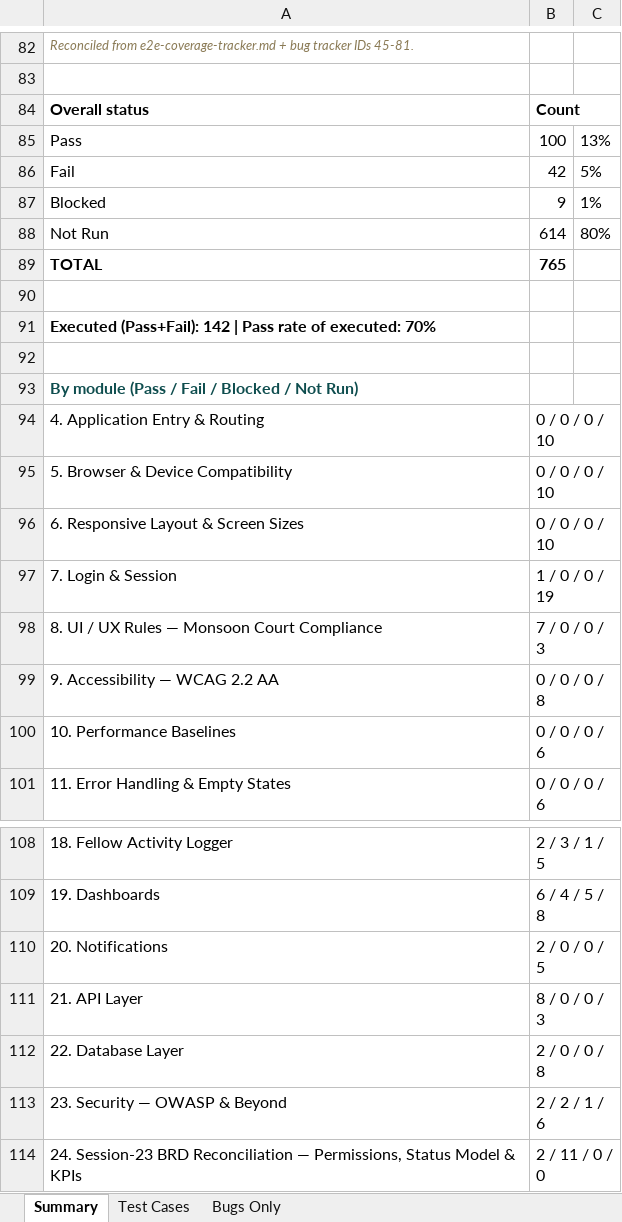
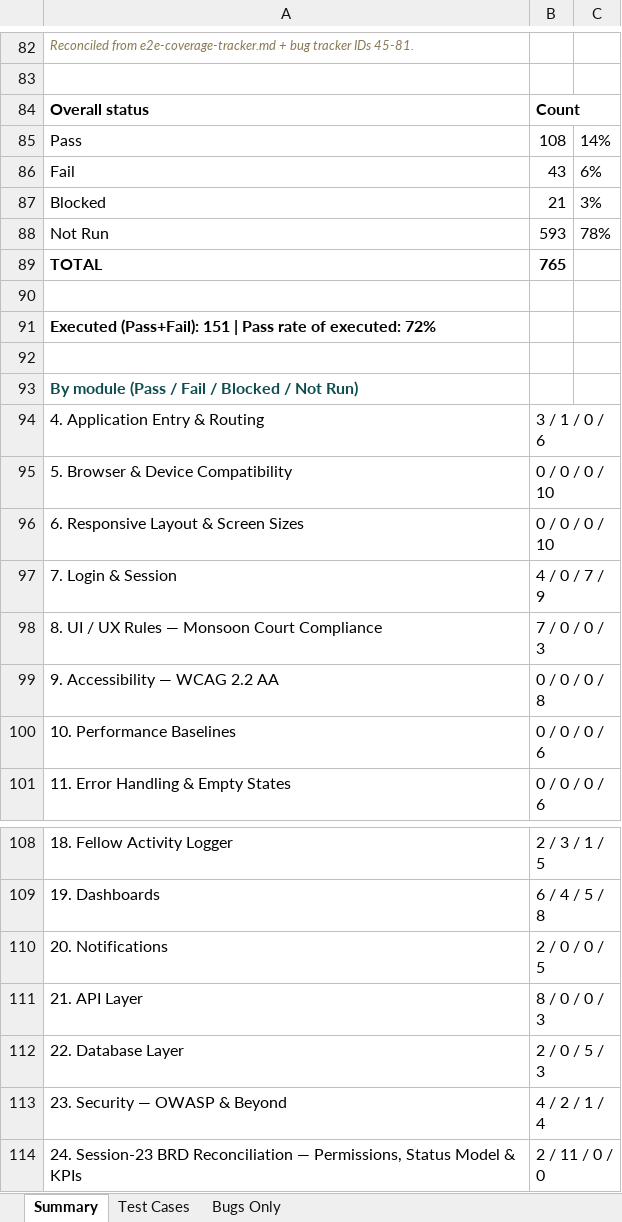
Before and after one commit to SamarthPaul/Prime-Documents, an Excel workbook: test-cases.xlsx, sheet Summary, drawn as a sheet; only a part is shown, gaps mark what is left out; values as stored, in another font and other column widths than the file's, no borders; the diff names each change by its address in the sheet, - before the commit and + after, or states it on an @@ line.

```diff
--- a/test-cases.xlsx (sheet Summary)
+++ b/test-cases.xlsx (sheet Summary)
-B85: 100
+B85: 108
-C85: 13%
+C85: 14%
-B86: 42
+B86: 43
-C86: 5%
+C86: 6%
-B87: 9
+B87: 21
-C87: 1%
+C87: 3%
-B88: 614
+B88: 593
-C88: 80%
+C88: 78%
-A91: Executed (Pass+Fail): 142 | Pass rate of executed: 70%
+A91: Executed (Pass+Fail): 151 | Pass rate of executed: 72%
-B94: 0 / 0 / 0 / 10
+B94: 3 / 1 / 0 / 6
-B97: 1 / 0 / 0 / 19
+B97: 4 / 0 / 7 / 9
-B112: 2 / 0 / 0 / 8
+B112: 2 / 0 / 5 / 3
-B113: 2 / 2 / 1 / 6
+B113: 4 / 2 / 1 / 4
```
Also changed, not shown: sheet Test Cases.
